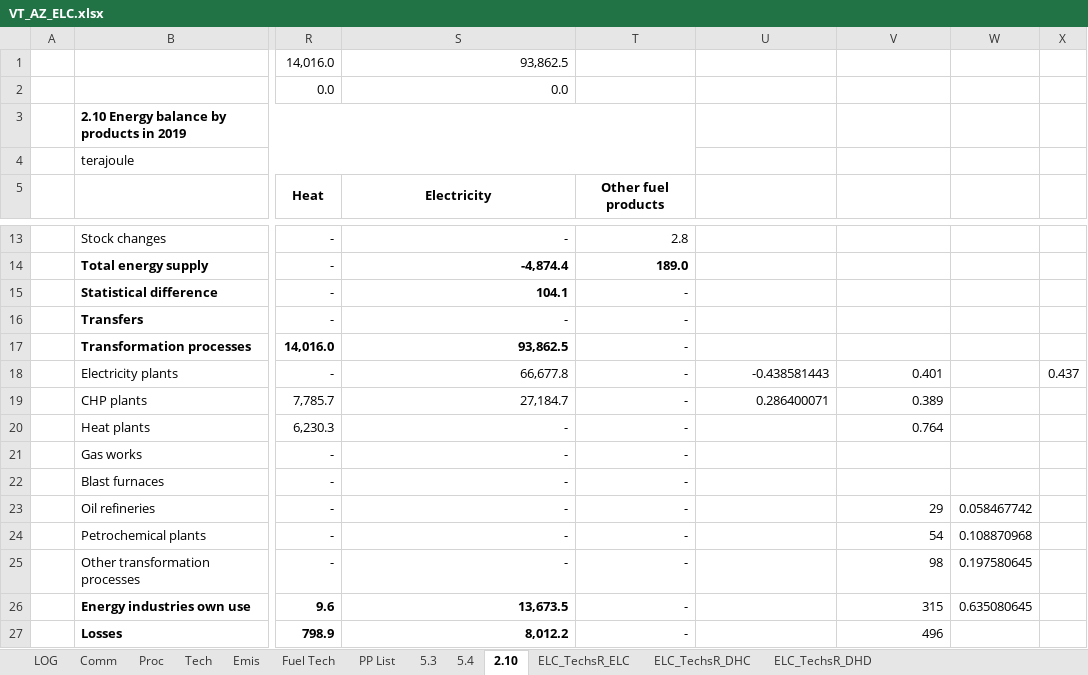
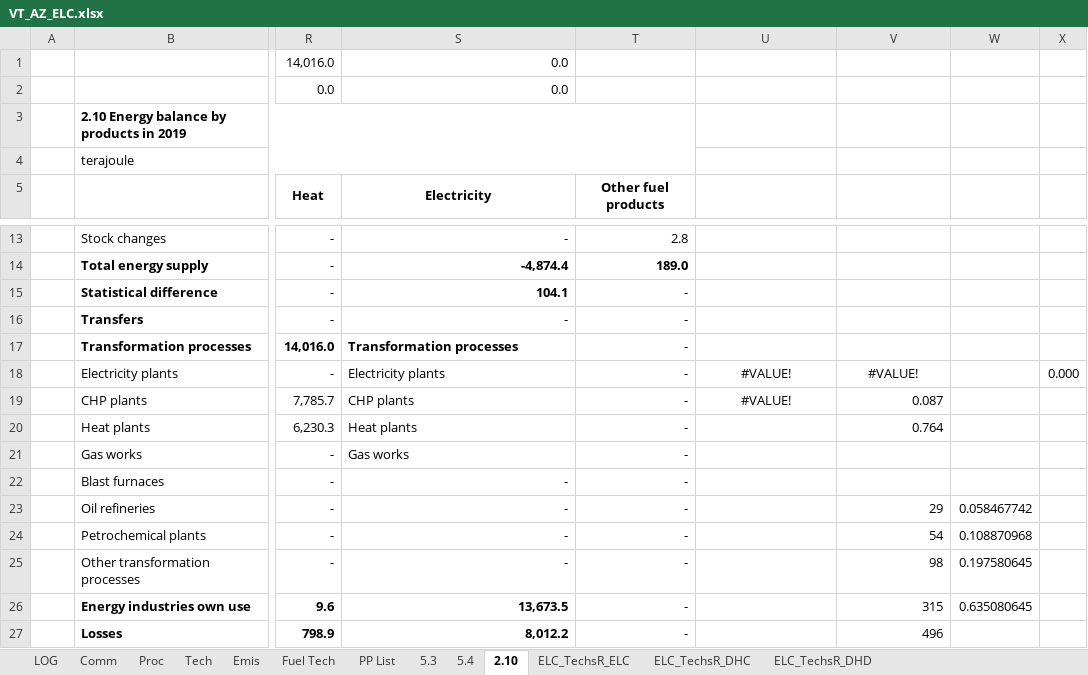
Before and after one commit to AdamVejstrup/Bachelor, an Excel workbook: TIMES-AZ/VT_AZ_ELC.xlsx, sheet 2.10, drawn as a sheet; only a part is shown, gaps mark what is left out; values as stored, in another font and other column widths than the file's, no borders; the diff names each change by its address in the sheet, - before the commit and + after, or states it on an @@ line.

```diff
--- a/TIMES-AZ/VT_AZ_ELC.xlsx (sheet 2.10)
+++ b/TIMES-AZ/VT_AZ_ELC.xlsx (sheet 2.10)
-S1: 93,862.5
+S1: 0.0
-S17: 93,862.5
+S17: Transformation processes
-S17:S21 alignment: right
+S17:S21 alignment: left
-S18: 66,677.8
+S18: Electricity plants
-U18: -0.438581443
+U18: #VALUE!
-U18:V18 alignment: right
+U18:V18 alignment: center
-V18: 0.401
+V18: #VALUE!
-X18: 0.437
+X18: 0.000
-S19: 27,184.7
+S19: CHP plants
-U19: 0.286400071
+U19: #VALUE!
-U19 alignment: right
+U19 alignment: center
-V19: 0.389
+V19: 0.087
-S20: -
+S20: Heat plants
-S21: -
+S21: Gas works
```
Also changed, not shown: sheet Tech, 3 other files.
